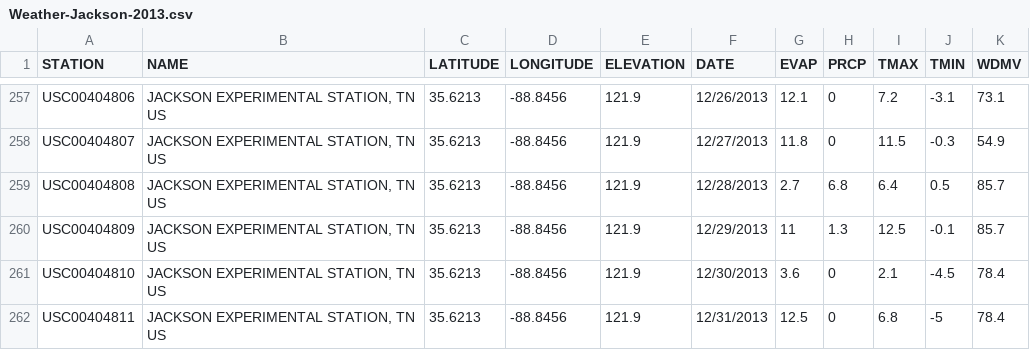
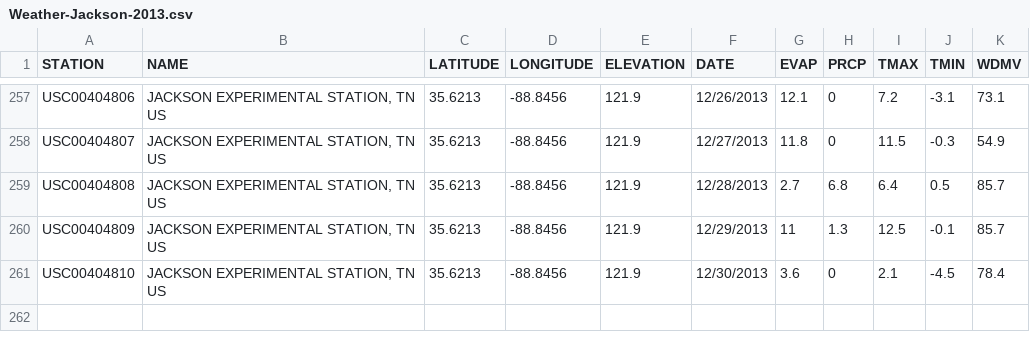
Before and after one commit to rdawood2/weather-data-project, a CSV file: Weather-Jackson-2013.csv, drawn as a sheet; only a part is shown, gaps mark what is left out.

Commit message:
Second round of weather data updates

```diff
--- a/Weather-Jackson-2013.csv
+++ b/Weather-Jackson-2013.csv
@@ -261,2 +261 @@ USC00404809,"JACKSON EXPERIMENTAL STATION, TN US",35.6213,-88.8456,121.9,12/29/2
 USC00404810,"JACKSON EXPERIMENTAL STATION, TN US",35.6213,-88.8456,121.9,12/30/2013,3.6,0,2.1,-4.5,78.4
-USC00404811,"JACKSON EXPERIMENTAL STATION, TN US",35.6213,-88.8456,121.9,12/31/2013,12.5,0,6.8,-5,78.4
```
